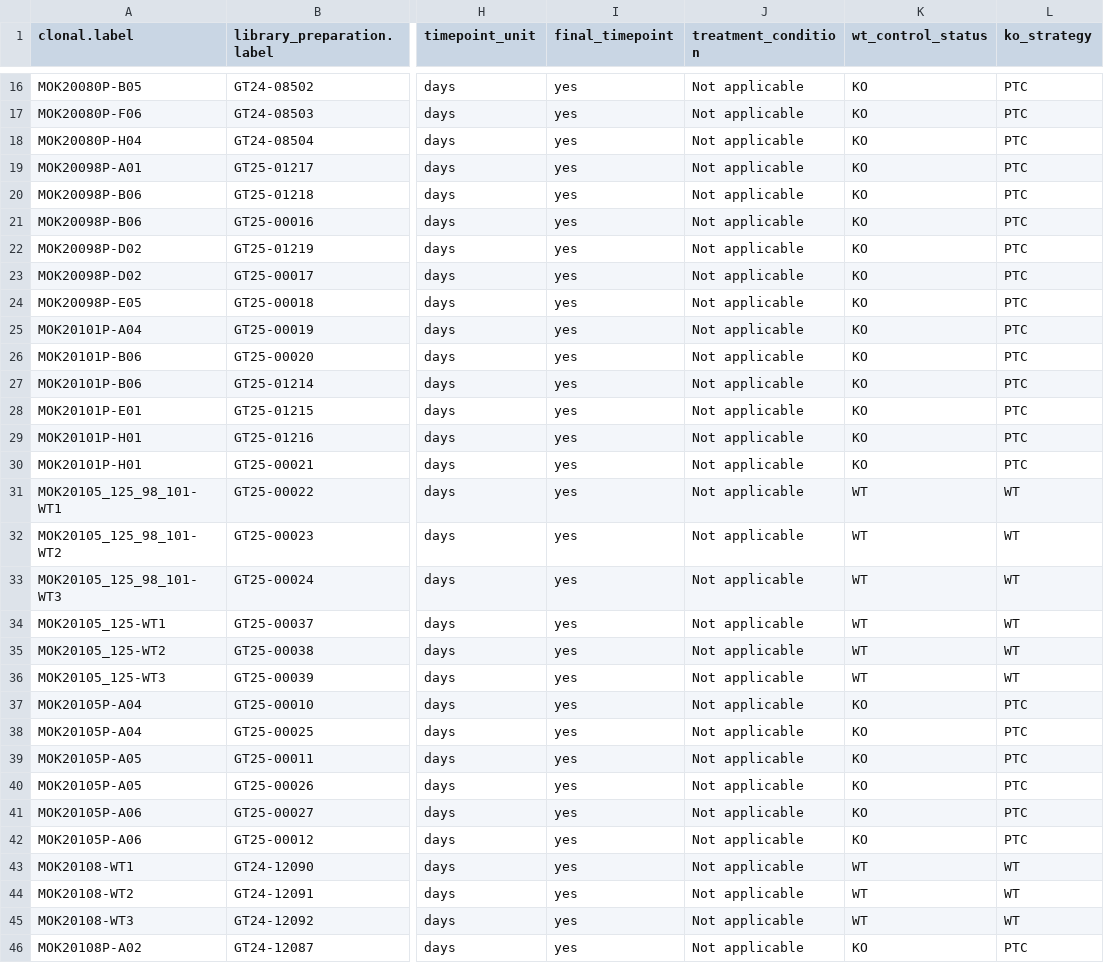
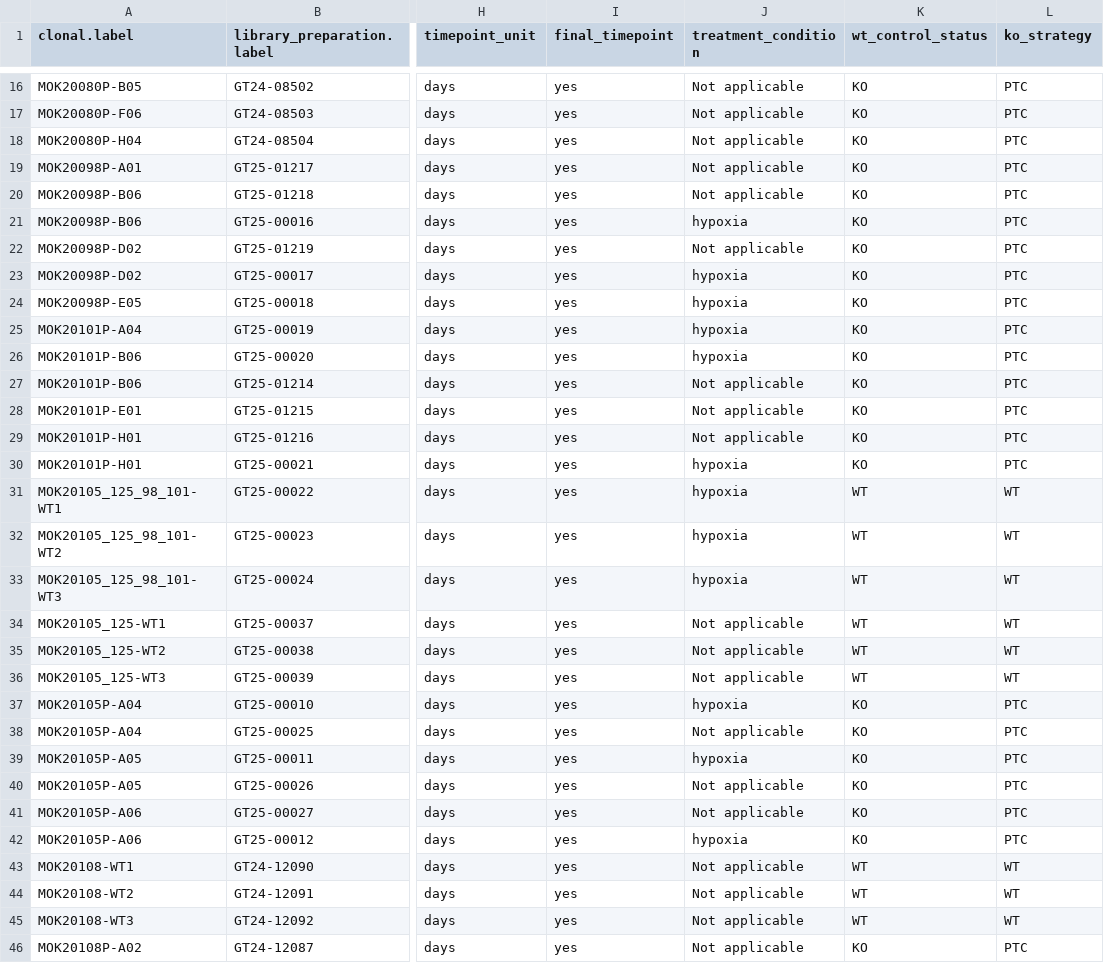
Before and after one commit to morphic-bio/MorPhiC_bulk_RNAseq, a TSV file: data/June_2025/JAX_RNAseq08_meta_data.tsv, drawn as a sheet; only a part is shown, gaps mark what is left out; the diff covers the shown part only; the diff names each change by its address in the sheet, - before the commit and + after, or states it on an @@ line.

```diff
--- a/data/June_2025/JAX_RNAseq08_meta_data.tsv
+++ b/data/June_2025/JAX_RNAseq08_meta_data.tsv
-J21 (treatment_condition): Not applicable
+J21 (treatment_condition): hypoxia
-J23:J26 (treatment_condition): Not applicable
+J23:J26 (treatment_condition): hypoxia
-J30:J33 (treatment_condition): Not applicable
+J30:J33 (treatment_condition): hypoxia
-J37 (treatment_condition): Not applicable
+J37 (treatment_condition): hypoxia
-J39 (treatment_condition): Not applicable
+J39 (treatment_condition): hypoxia
-J42 (treatment_condition): Not applicable
+J42 (treatment_condition): hypoxia
```
Also changed, not shown: 3 edited cells elsewhere in this file, results/summary_DE_results.tsv, 3 other files.
